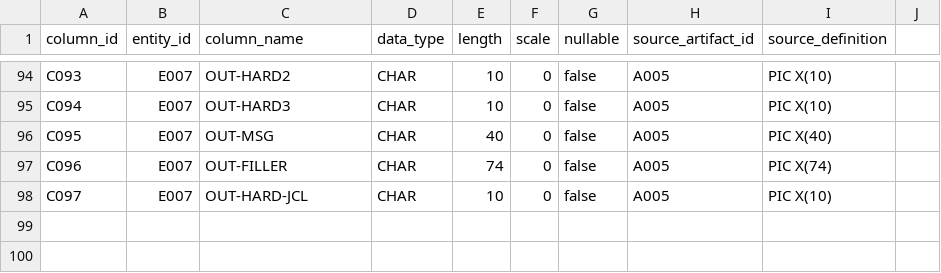
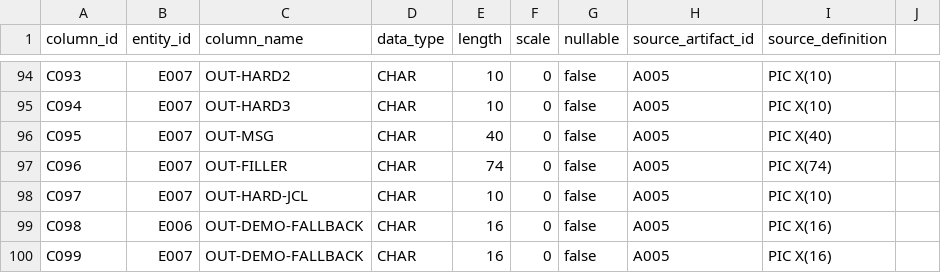
Before and after one commit to ViniciusMoraesSilva/lineage, a CSV file: mainframe-lineage-viewer/public/mainframe-sample/entity_columns.csv, drawn as a sheet; only a part is shown, gaps mark what is left out.

```diff
--- a/mainframe-lineage-viewer/public/mainframe-sample/entity_columns.csv
+++ b/mainframe-lineage-viewer/public/mainframe-sample/entity_columns.csv
@@ -98 +98,3 @@ C096,E007,OUT-FILLER,CHAR,74,0,false,A005,PIC X(74)
 C097,E007,OUT-HARD-JCL,CHAR,10,0,false,A005,PIC X(10)
+C098,E006,OUT-DEMO-FALLBACK,CHAR,16,0,false,A005,PIC X(16)
+C099,E007,OUT-DEMO-FALLBACK,CHAR,16,0,false,A005,PIC X(16)
```
Also changed, not shown: generated/mainframe-extractor/JCLDB001/importar/column_mappings.csv, generated/mainframe-extractor/JCLDB001/importar/entity_columns.csv, 14 other files.
